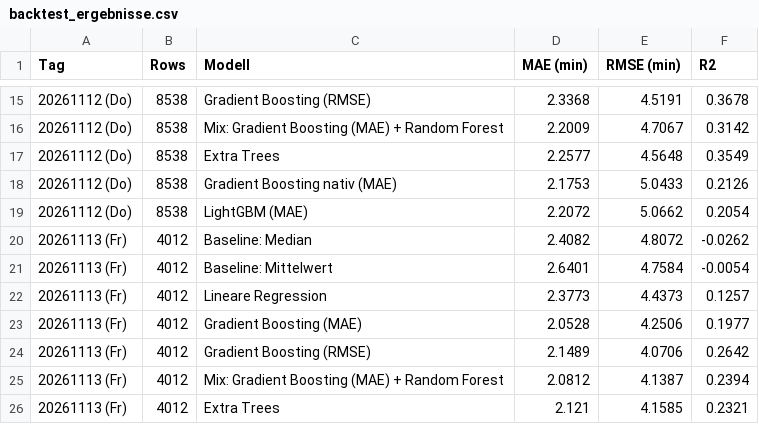
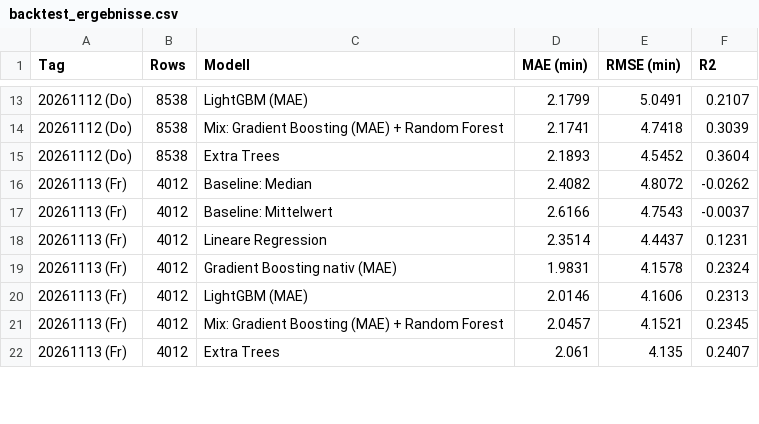
Before and after one commit to evasquezor/real-time-traffic-analysis, a CSV file: ml/results/backtest_ergebnisse.csv, drawn as a sheet; only a part is shown, gaps mark what is left out; the diff covers the shown part only.

```diff
--- a/ml/results/backtest_ergebnisse.csv
+++ b/ml/results/backtest_ergebnisse.csv
@@ -15,12 +13,10 @@ Tag,Rows,Modell,MAE (min),RMSE (min),R2
-20261112 (Do),8538,Gradient Boosting (RMSE),2.3368,4.5191,0.3678
-20261112 (Do),8538,Mix: Gradient Boosting (MAE) + Random Forest,2.2009,4.7067,0.3142
-20261112 (Do),8538,Extra Trees,2.2577,4.5648,0.3549
-20261112 (Do),8538,Gradient Boosting nativ (MAE),2.1753,5.0433,0.2126
-20261112 (Do),8538,LightGBM (MAE),2.2072,5.0662,0.2054
+20261112 (Do),8538,LightGBM (MAE),2.1799,5.0491,0.2107
+20261112 (Do),8538,Mix: Gradient Boosting (MAE) + Random Forest,2.1741,4.7418,0.3039
+20261112 (Do),8538,Extra Trees,2.1893,4.5452,0.3604
 20261113 (Fr),4012,Baseline: Median,2.4082,4.8072,-0.0262
-20261113 (Fr),4012,Baseline: Mittelwert,2.6401,4.7584,-0.0054
-20261113 (Fr),4012,Lineare Regression,2.3773,4.4373,0.1257
-20261113 (Fr),4012,Gradient Boosting (MAE),2.0528,4.2506,0.1977
-20261113 (Fr),4012,Gradient Boosting (RMSE),2.1489,4.0706,0.2642
-20261113 (Fr),4012,Mix: Gradient Boosting (MAE) + Random Forest,2.0812,4.1387,0.2394
-20261113 (Fr),4012,Extra Trees,2.121,4.1585,0.2321
+20261113 (Fr),4012,Baseline: Mittelwert,2.6166,4.7543,-0.0037
+20261113 (Fr),4012,Lineare Regression,2.3514,4.4437,0.1231
+20261113 (Fr),4012,Gradient Boosting nativ (MAE),1.9831,4.1578,0.2324
+20261113 (Fr),4012,LightGBM (MAE),2.0146,4.1606,0.2313
+20261113 (Fr),4012,Mix: Gradient Boosting (MAE) + Random Forest,2.0457,4.1521,0.2345
+20261113 (Fr),4012,Extra Trees,2.061,4.135,0.2407
```
Also changed, not shown: 2 added rows, 8 removed rows and 50 edited cells elsewhere in this file, ml/results/analyse_haltestelle.csv, ml/results/analyse_korrelation.csv, 21 other files.
